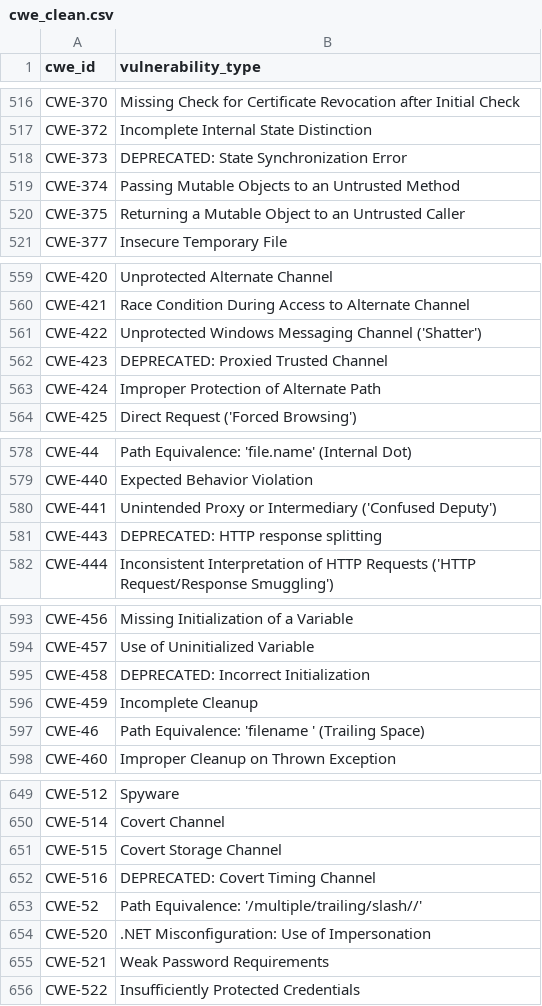
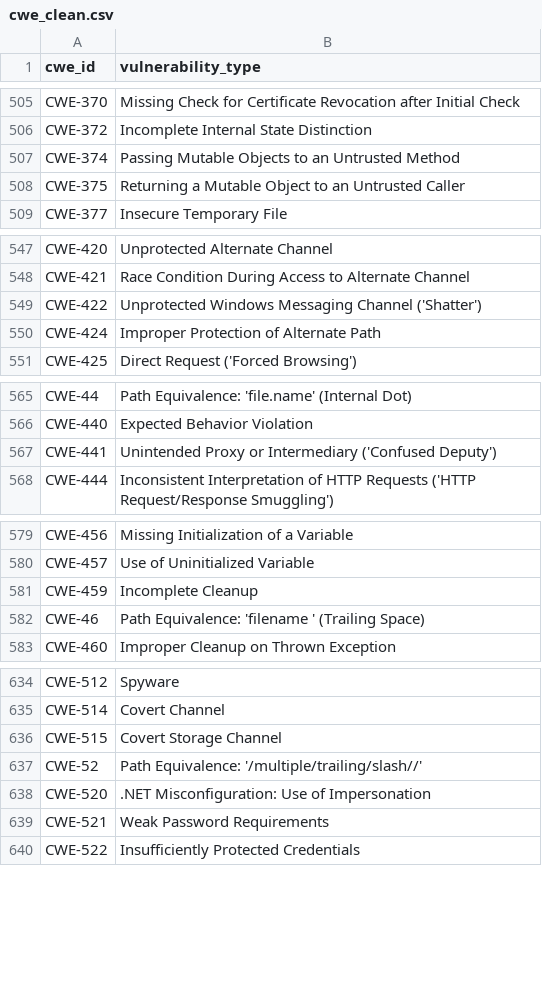
Before and after one commit to Tareqhere/lastvproject, a CSV file: gradproject.mbdfinal/backend/data/cwe_clean.csv, drawn as a sheet; only a part is shown, gaps mark what is left out; the diff covers the shown part only; the diff names each change by its address in the sheet, - before the commit and + after, or states it on an @@ line.

```diff
--- a/gradproject.mbdfinal/backend/data/cwe_clean.csv
+++ b/gradproject.mbdfinal/backend/data/cwe_clean.csv
-row 518: CWE-373 | DEPRECATED: State Synchronization Error
-row 562: CWE-423 | DEPRECATED: Proxied Trusted Channel
-row 581: CWE-443 | DEPRECATED: HTTP response splitting
-row 595: CWE-458 | DEPRECATED: Incorrect Initialization
-row 652: CWE-516 | DEPRECATED: Covert Timing Channel
```
Also changed, not shown: 20 removed rows elsewhere in this file, gradproject.mbdfinal/backend/data/vulnerability_type_risk_dataset.csv, 3 other files.
